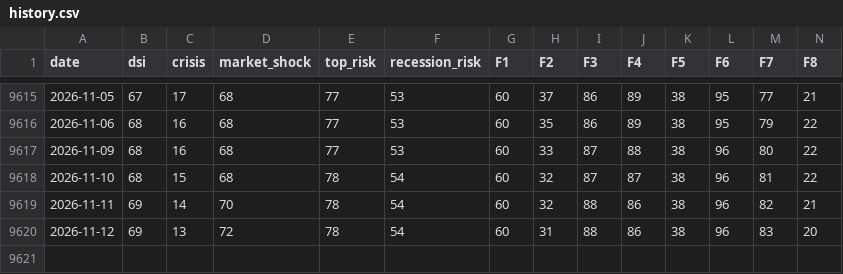
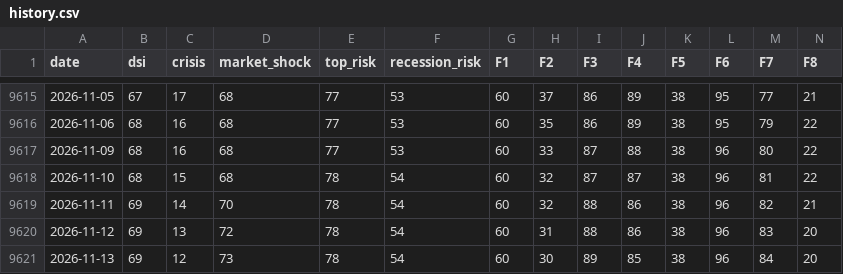
Before and after one commit to nickarstrong/lokio-apps, a CSV file: isoba/history.csv, drawn as a sheet; only a part is shown, gaps mark what is left out; rows hold the shown columns only; the diff names each change by its address in the sheet, - before the commit and + after, or states it on an @@ line.

Commit message:
Isoba: данные на 2026-11-12

```diff
--- a/isoba/history.csv
+++ b/isoba/history.csv
+row 9621: 2026-11-13 | 69 | 12 | 73 | 78 | 54 | 60 | 30 | 89 | 85 | 38 | 96 | 84 | 20
```
Also changed, not shown: 2 other files.
